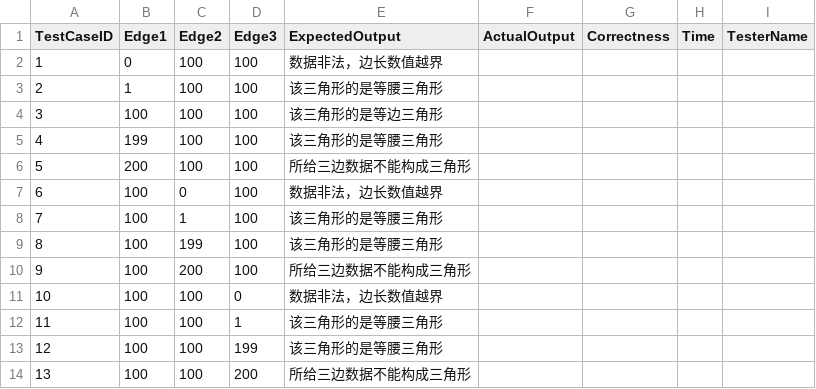
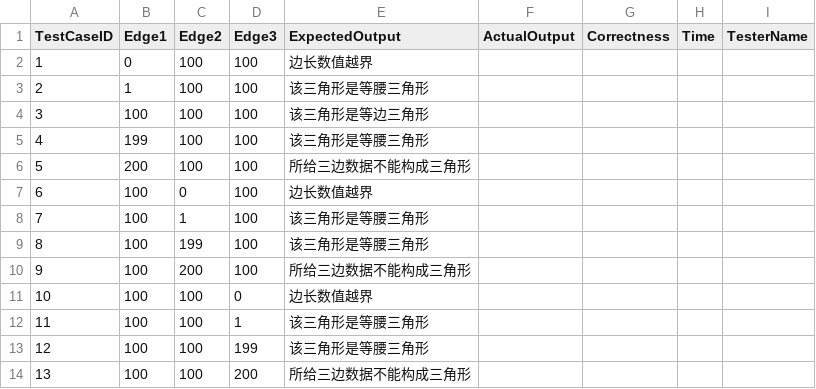
Before and after one commit to 3fuyang/libre-testing, a CSV file: public/testUsecases/triangleJudge/basic-boundary.csv, drawn as a sheet.

```diff
--- a/public/testUsecases/triangleJudge/basic-boundary.csv
+++ b/public/testUsecases/triangleJudge/basic-boundary.csv
@@ -1,14 +1,14 @@
 TestCaseID,Edge1,Edge2,Edge3,ExpectedOutput,ActualOutput,Correctness,Time,TesterName
-1,0,100,100,数据非法，边长数值越界,,,,
-2,1,100,100,该三角形的是等腰三角形,,,,
-3,100,100,100,该三角形的是等边三角形,,,,
-4,199,100,100,该三角形的是等腰三角形,,,,
+1,0,100,100,边长数值越界,,,,
+2,1,100,100,该三角形是等腰三角形,,,,
+3,100,100,100,该三角形是等边三角形,,,,
+4,199,100,100,该三角形是等腰三角形,,,,
 5,200,100,100,所给三边数据不能构成三角形,,,,
-6,100,0,100,数据非法，边长数值越界,,,,
-7,100,1,100,该三角形的是等腰三角形,,,,
-8,100,199,100,该三角形的是等腰三角形,,,,
+6,100,0,100,边长数值越界,,,,
+7,100,1,100,该三角形是等腰三角形,,,,
+8,100,199,100,该三角形是等腰三角形,,,,
 9,100,200,100,所给三边数据不能构成三角形,,,,
-10,100,100,0,数据非法，边长数值越界,,,,
-11,100,100,1,该三角形的是等腰三角形,,,,
-12,100,100,199,该三角形的是等腰三角形,,,,
+10,100,100,0,边长数值越界,,,,
+11,100,100,1,该三角形是等腰三角形,,,,
+12,100,100,199,该三角形是等腰三角形,,,,
 13,100,100,200,所给三边数据不能构成三角形,,,,
```
Also changed, not shown: public/testUsecases/triangleJudge/basic-boundary-result.csv, public/testUsecases/triangleJudge/robustness-boundary-result.csv, 1 other file.
